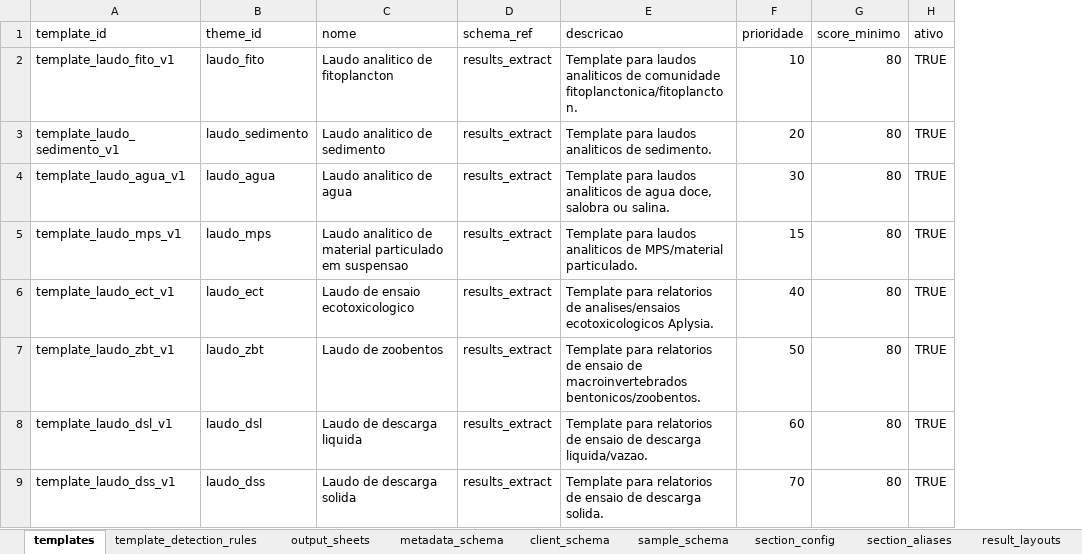
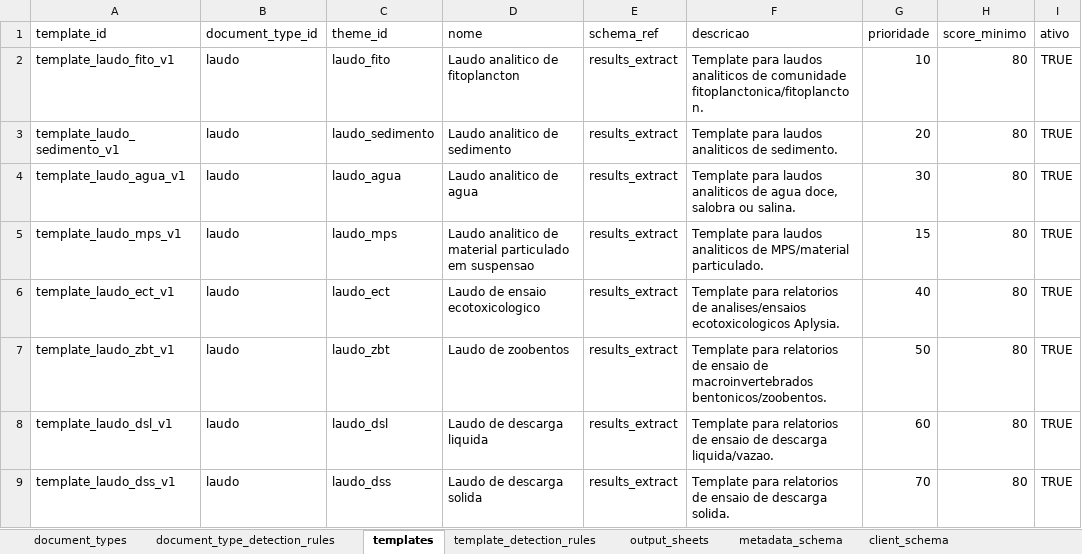
Before and after one commit to FranciscoAecom/harpia-pdf-extraction, an Excel workbook: config/taxonomy_config_v5.xlsx, sheet templates, drawn as a sheet; only a part is shown; values as stored, in another font and other column widths than the file's, no borders; the diff names each change by its address in the sheet, - before the commit and + after, or states it on an @@ line.

```diff
--- a/config/taxonomy_config_v5.xlsx (sheet templates)
+++ b/config/taxonomy_config_v5.xlsx (sheet templates)
+sheet tab: document_types
+sheet tab: document_type_detection_rules
+column B (document_type_id), rows 2-9: all laudo
```
Also changed, not shown: 8 other files.
